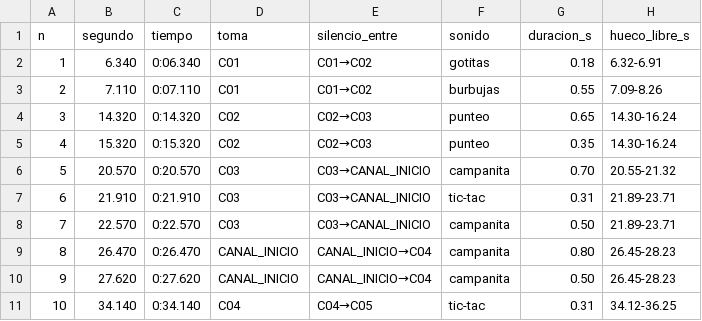
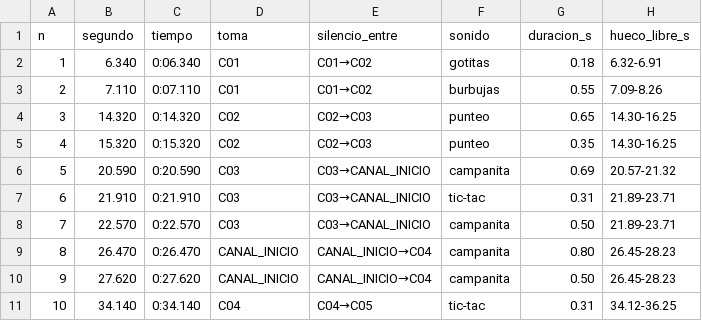
Before and after one commit to jogretoco88/Guia-de-produccion-La-ciencia-con-Pipo-y-Plop-, a CSV file: narracion/E02/rellenos_por_idioma/E02_FR_rellenos.csv, drawn as a sheet; only a part is shown.

```diff
--- a/narracion/E02/rellenos_por_idioma/E02_FR_rellenos.csv
+++ b/narracion/E02/rellenos_por_idioma/E02_FR_rellenos.csv
@@ -3,5 +3,5 @@ n,segundo,tiempo,toma,silencio_entre,sonido,duracion_s,hueco_libre_s
 2,7.110,0:07.110,C01,C01→C02,burbujas,0.55,7.09-8.26
-3,14.320,0:14.320,C02,C02→C03,punteo,0.65,14.30-16.24
-4,15.320,0:15.320,C02,C02→C03,punteo,0.35,14.30-16.24
-5,20.570,0:20.570,C03,C03→CANAL_INICIO,campanita,0.70,20.55-21.32
+3,14.320,0:14.320,C02,C02→C03,punteo,0.65,14.30-16.25
+4,15.320,0:15.320,C02,C02→C03,punteo,0.35,14.30-16.25
+5,20.590,0:20.590,C03,C03→CANAL_INICIO,campanita,0.69,20.57-21.32
 6,21.910,0:21.910,C03,C03→CANAL_INICIO,tic-tac,0.31,21.89-23.71
```
Also changed, not shown: 5 other files.
